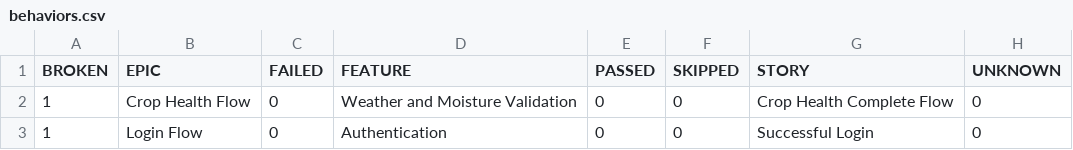
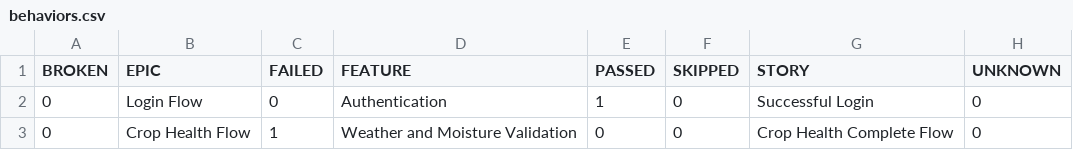
Before and after one commit to Pramodpulicherla-279/test-automation-platform, a CSV file: allure-report/data/behaviors.csv, drawn as a sheet.

```diff
--- a/allure-report/data/behaviors.csv
+++ b/allure-report/data/behaviors.csv
@@ -1,3 +1,3 @@
 "BROKEN","EPIC","FAILED","FEATURE","PASSED","SKIPPED","STORY","UNKNOWN"
-"1","Crop Health Flow","0","Weather and Moisture Validation","0","0","Crop Health Complete Flow","0"
-"1","Login Flow","0","Authentication","0","0","Successful Login","0"
+"0","Login Flow","0","Authentication","1","0","Successful Login","0"
+"0","Crop Health Flow","1","Weather and Moisture Validation","0","0","Crop Health Complete Flow","0"
```
Also changed, not shown: allure-report/data/suites.csv, 37 other files.
